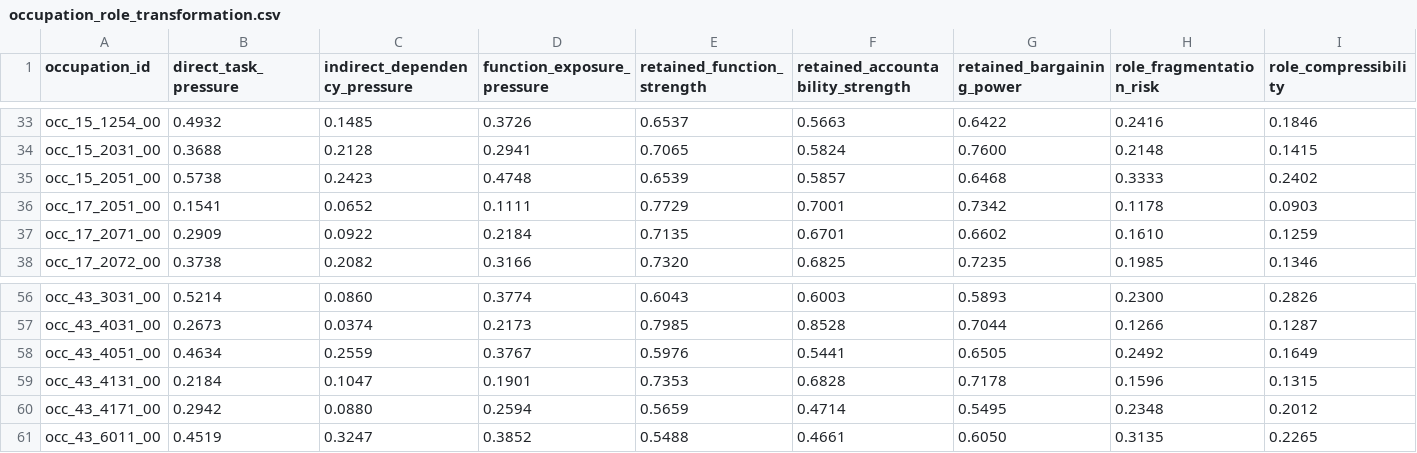
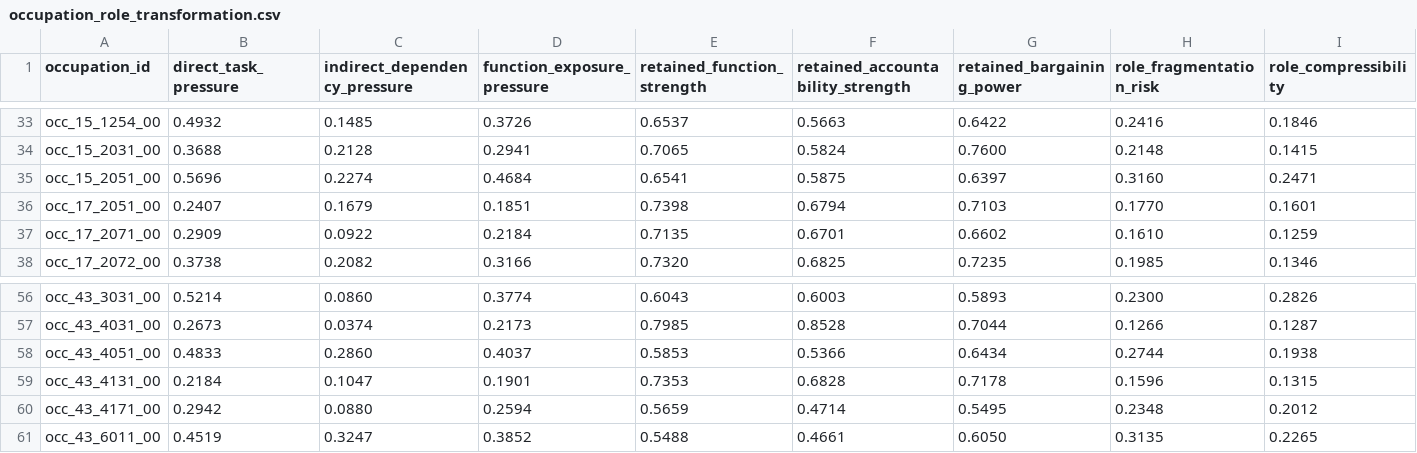
Before and after one commit to wrenthejewels/DLYJ, a CSV file: data/normalized/occupation_role_transformation.csv, drawn as a sheet; only a part is shown, gaps mark what is left out; the diff covers the shown part only; the diff names each change by its address in the sheet, - before the commit and + after, or states it on an @@ line.

```diff
--- a/data/normalized/occupation_role_transformation.csv
+++ b/data/normalized/occupation_role_transformation.csv
-B35 (direct_task_pressure): 0.5738
+B35 (direct_task_pressure): 0.5696
-C35 (indirect_dependency_pressure): 0.2423
+C35 (indirect_dependency_pressure): 0.2274
-D35 (function_exposure_pressure): 0.4748
+D35 (function_exposure_pressure): 0.4684
-E35 (retained_function_strength): 0.6539
+E35 (retained_function_strength): 0.6541
-F35 (retained_accountability_strength): 0.5857
+F35 (retained_accountability_strength): 0.5875
-G35 (retained_bargaining_power): 0.6468
+G35 (retained_bargaining_power): 0.6397
-H35 (role_fragmentation_risk): 0.3333
+H35 (role_fragmentation_risk): 0.3160
-I35 (role_compressibility): 0.2402
+I35 (role_compressibility): 0.2471
-B36 (direct_task_pressure): 0.1541
+B36 (direct_task_pressure): 0.2407
-C36 (indirect_dependency_pressure): 0.0652
+C36 (indirect_dependency_pressure): 0.1679
-D36 (function_exposure_pressure): 0.1111
+D36 (function_exposure_pressure): 0.1851
-E36 (retained_function_strength): 0.7729
+E36 (retained_function_strength): 0.7398
-F36 (retained_accountability_strength): 0.7001
+F36 (retained_accountability_strength): 0.6794
-G36 (retained_bargaining_power): 0.7342
+G36 (retained_bargaining_power): 0.7103
-H36 (role_fragmentation_risk): 0.1178
+H36 (role_fragmentation_risk): 0.1770
-I36 (role_compressibility): 0.0903
+I36 (role_compressibility): 0.1601
-B58 (direct_task_pressure): 0.4634
+B58 (direct_task_pressure): 0.4833
-C58 (indirect_dependency_pressure): 0.2559
+C58 (indirect_dependency_pressure): 0.2860
-D58 (function_exposure_pressure): 0.3767
+D58 (function_exposure_pressure): 0.4037
-E58 (retained_function_strength): 0.5976
+E58 (retained_function_strength): 0.5853
-F58 (retained_accountability_strength): 0.5441
+F58 (retained_accountability_strength): 0.5366
-G58 (retained_bargaining_power): 0.6505
+G58 (retained_bargaining_power): 0.6434
-H58 (role_fragmentation_risk): 0.2492
+H58 (role_fragmentation_risk): 0.2744
-I58 (role_compressibility): 0.1649
+I58 (role_compressibility): 0.1938
```
Also changed, not shown: 37 edited cells elsewhere in this file, data/metadata/reviewed_task_exposure_overrides.csv, data/normalized/occupation_role_explanations.csv, 10 other files.
